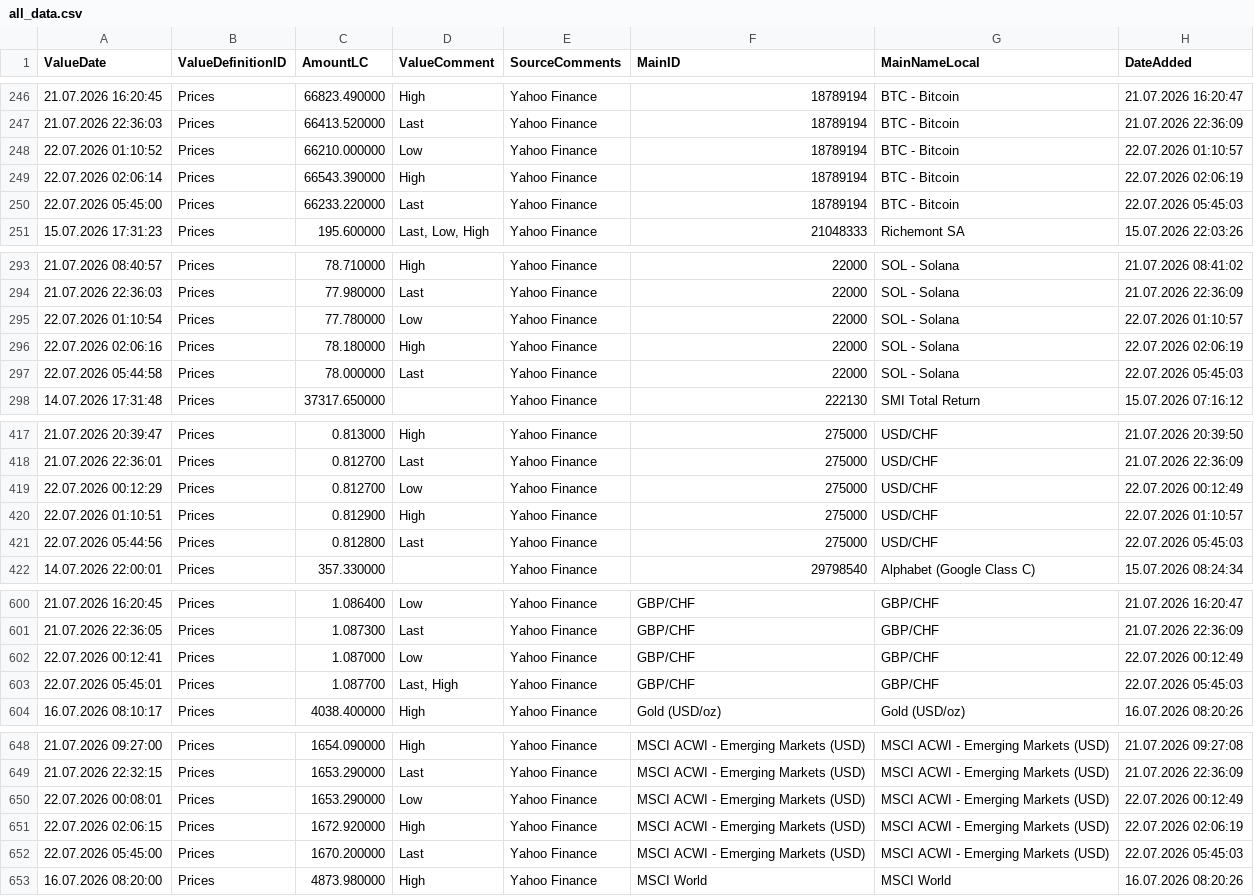
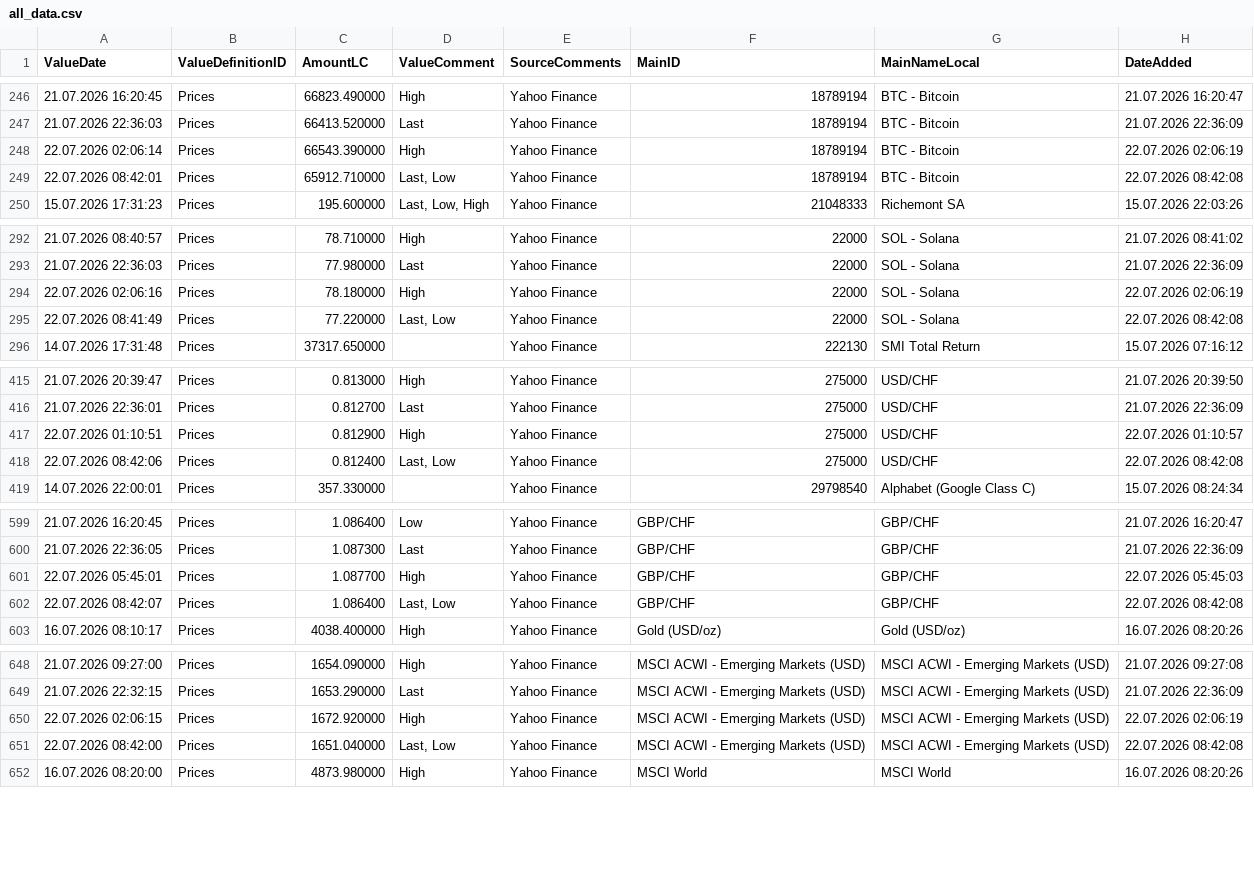
Before and after one commit to Munotstadt/financialdatacollector-public, a CSV file: all_data.csv, drawn as a sheet; only a part is shown, gaps mark what is left out; the diff covers the shown part only.

```diff
--- a/all_data.csv
+++ b/all_data.csv
@@ -247,5 +247,4 @@ ValueDate,ValueDefinitionID,AmountLC,ValueComment,SourceComments,MainID,MainName
 21.07.2026 22:36:03,Prices,66413.520000,Last,Yahoo Finance,18789194,BTC - Bitcoin,21.07.2026 22:36:09
-22.07.2026 01:10:52,Prices,66210.000000,Low,Yahoo Finance,18789194,BTC - Bitcoin,22.07.2026 01:10:57
 22.07.2026 02:06:14,Prices,66543.390000,High,Yahoo Finance,18789194,BTC - Bitcoin,22.07.2026 02:06:19
-22.07.2026 05:45:00,Prices,66233.220000,Last,Yahoo Finance,18789194,BTC - Bitcoin,22.07.2026 05:45:03
+22.07.2026 08:42:01,Prices,65912.710000,"Last, Low",Yahoo Finance,18789194,BTC - Bitcoin,22.07.2026 08:42:08
 15.07.2026 17:31:23,Prices,195.600000,"Last, Low, High",Yahoo Finance,21048333,Richemont SA,15.07.2026 22:03:26
@@ -294,5 +293,4 @@ ValueDate,ValueDefinitionID,AmountLC,ValueComment,SourceComments,MainID,MainName
 21.07.2026 22:36:03,Prices,77.980000,Last,Yahoo Finance,22000,SOL - Solana,21.07.2026 22:36:09
-22.07.2026 01:10:54,Prices,77.780000,Low,Yahoo Finance,22000,SOL - Solana,22.07.2026 01:10:57
 22.07.2026 02:06:16,Prices,78.180000,High,Yahoo Finance,22000,SOL - Solana,22.07.2026 02:06:19
-22.07.2026 05:44:58,Prices,78.000000,Last,Yahoo Finance,22000,SOL - Solana,22.07.2026 05:45:03
+22.07.2026 08:41:49,Prices,77.220000,"Last, Low",Yahoo Finance,22000,SOL - Solana,22.07.2026 08:42:08
 14.07.2026 17:31:48,Prices,37317.650000,,Yahoo Finance,222130,SMI Total Return,15.07.2026 07:16:12
@@ -418,5 +416,4 @@ ValueDate,ValueDefinitionID,AmountLC,ValueComment,SourceComments,MainID,MainName
 21.07.2026 22:36:01,Prices,0.812700,Last,Yahoo Finance,275000,USD/CHF,21.07.2026 22:36:09
-22.07.2026 00:12:29,Prices,0.812700,Low,Yahoo Finance,275000,USD/CHF,22.07.2026 00:12:49
 22.07.2026 01:10:51,Prices,0.812900,High,Yahoo Finance,275000,USD/CHF,22.07.2026 01:10:57
-22.07.2026 05:44:56,Prices,0.812800,Last,Yahoo Finance,275000,USD/CHF,22.07.2026 05:45:03
+22.07.2026 08:42:06,Prices,0.812400,"Last, Low",Yahoo Finance,275000,USD/CHF,22.07.2026 08:42:08
 14.07.2026 22:00:01,Prices,357.330000,,Yahoo Finance,29798540,Alphabet (Google Class C),15.07.2026 08:24:34
@@ -601,4 +600,4 @@ ValueDate,ValueDefinitionID,AmountLC,ValueComment,SourceComments,MainID,MainName
 21.07.2026 22:36:05,Prices,1.087300,Last,Yahoo Finance,GBP/CHF,GBP/CHF,21.07.2026 22:36:09
-22.07.2026 00:12:41,Prices,1.087000,Low,Yahoo Finance,GBP/CHF,GBP/CHF,22.07.2026 00:12:49
-22.07.2026 05:45:01,Prices,1.087700,"Last, High",Yahoo Finance,GBP/CHF,GBP/CHF,22.07.2026 05:45:03
+22.07.2026 05:45:01,Prices,1.087700,High,Yahoo Finance,GBP/CHF,GBP/CHF,22.07.2026 05:45:03
+22.07.2026 08:42:07,Prices,1.086400,"Last, Low",Yahoo Finance,GBP/CHF,GBP/CHF,22.07.2026 08:42:08
 16.07.2026 08:10:17,Prices,4038.400000,High,Yahoo Finance,Gold (USD/oz),Gold (USD/oz),16.07.2026 08:20:26
@@ -649,5 +649,4 @@ ValueDate,ValueDefinitionID,AmountLC,ValueComment,SourceComments,MainID,MainName
 21.07.2026 22:32:15,Prices,1653.290000,Last,Yahoo Finance,MSCI ACWI - Emerging Markets (USD),MSCI ACWI - Emerging Markets (USD),21.07.2026 22:36:09
-22.07.2026 00:08:01,Prices,1653.290000,Low,Yahoo Finance,MSCI ACWI - Emerging Markets (USD),MSCI ACWI - Emerging Markets (USD),22.07.2026 00:12:49
 22.07.2026 02:06:15,Prices,1672.920000,High,Yahoo Finance,MSCI ACWI - Emerging Markets (USD),MSCI ACWI - Emerging Markets (USD),22.07.2026 02:06:19
-22.07.2026 05:45:00,Prices,1670.200000,Last,Yahoo Finance,MSCI ACWI - Emerging Markets (USD),MSCI ACWI - Emerging Markets (USD),22.07.2026 05:45:03
+22.07.2026 08:42:00,Prices,1651.040000,"Last, Low",Yahoo Finance,MSCI ACWI - Emerging Markets (USD),MSCI ACWI - Emerging Markets (USD),22.07.2026 08:42:08
 16.07.2026 08:20:00,Prices,4873.980000,High,Yahoo Finance,MSCI World,MSCI World,16.07.2026 08:20:26
```
Also changed, not shown: 5 added rows and 7 edited cells elsewhere in this file.
